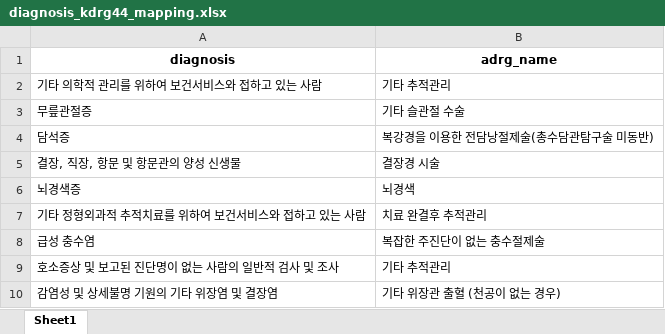
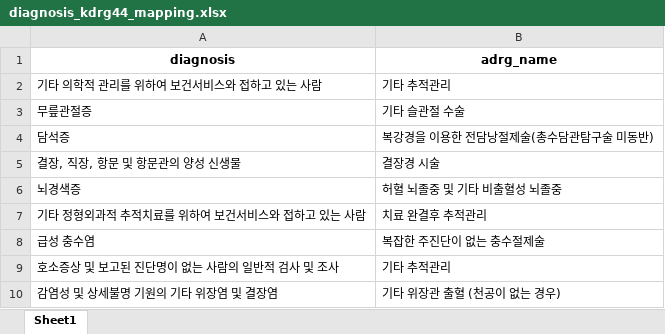
Before and after one commit to chul1215/bed-kpi, an Excel workbook: data/mapping/diagnosis_kdrg44_mapping.xlsx, sheet Sheet1, drawn as a sheet; only a part is shown; values as stored, in another font and other column widths than the file's, no borders; the diff covers the shown part only; the diff names each change by its address in the sheet, - before the commit and + after, or states it on an @@ line.

```diff
--- a/data/mapping/diagnosis_kdrg44_mapping.xlsx (sheet Sheet1)
+++ b/data/mapping/diagnosis_kdrg44_mapping.xlsx (sheet Sheet1)
-B6 (adrg_name): 뇌경색
+B6 (adrg_name): 허혈 뇌졸중 및 기타 비출혈성 뇌졸중
```
Also changed, not shown: 247 added rows elsewhere in this sheet, 27 other files.
